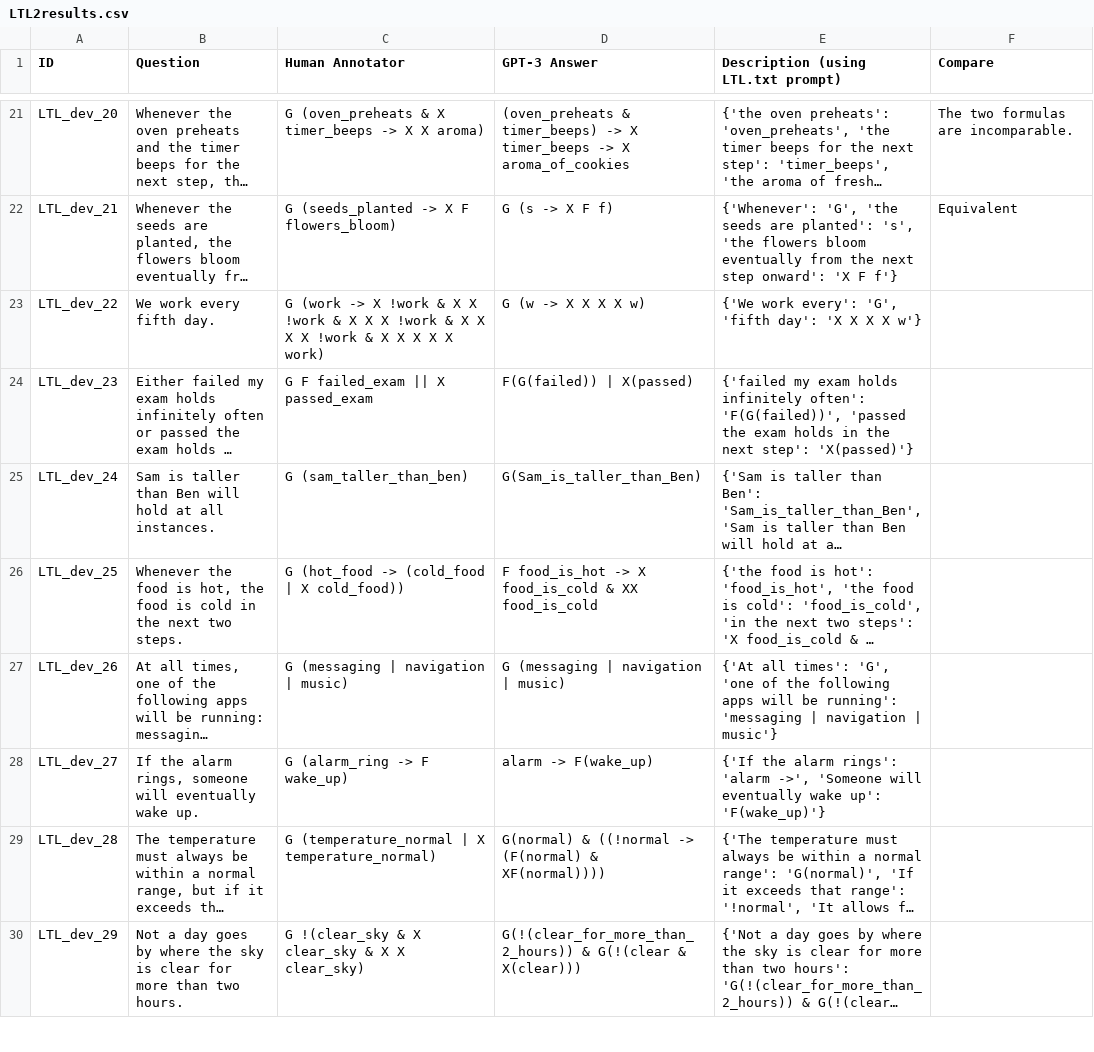
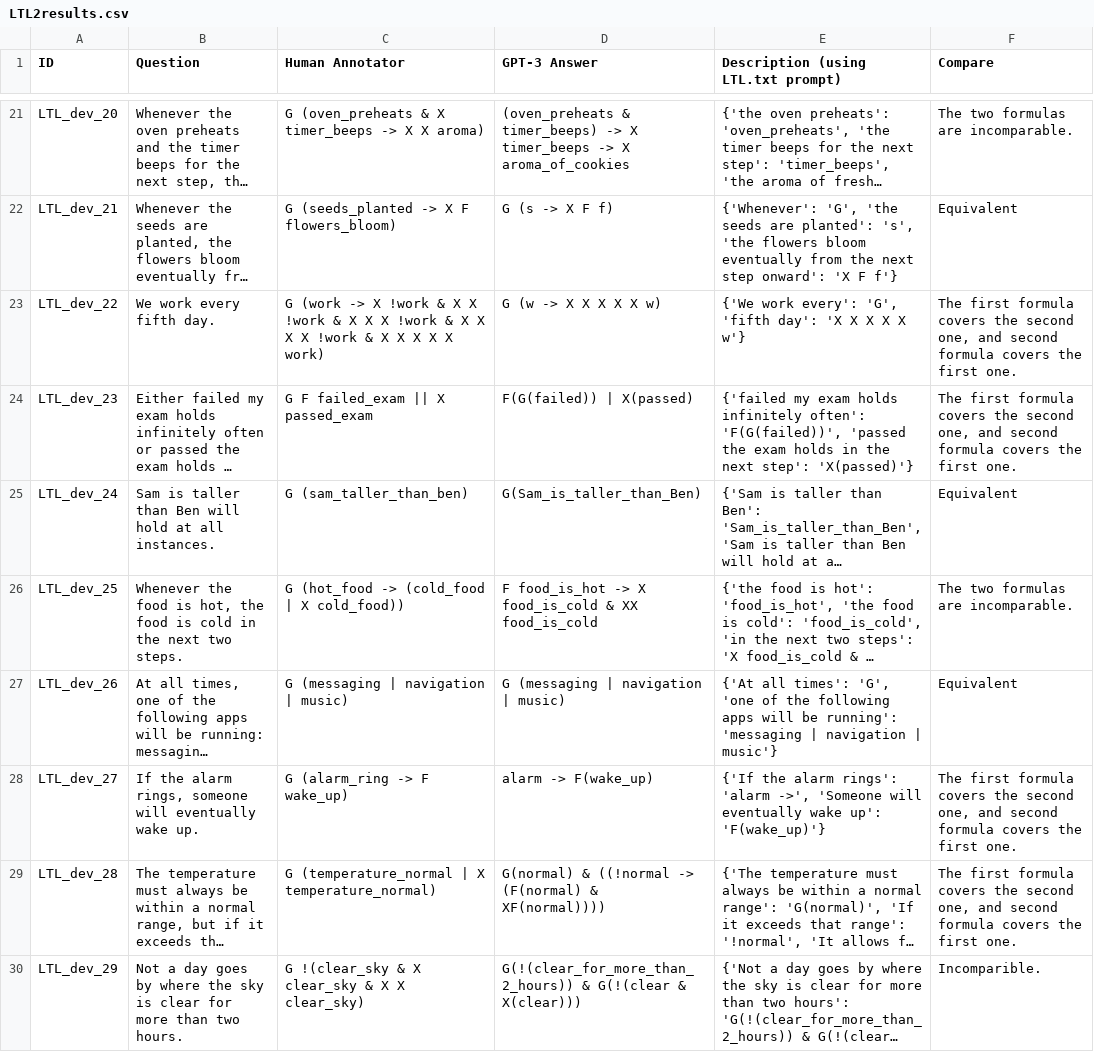
Before and after one commit to NSombekke/Logic-LLM, a CSV file: src/LTL2results.csv, drawn as a sheet; only a part is shown, gaps mark what is left out; long unchanged cells end in …; the diff covers the shown part only; the diff names each change by its address in the sheet, - before the commit and + after, or states it on an @@ line.

Commit message:
Update LTL2results.csv

```diff
--- a/src/LTL2results.csv
+++ b/src/LTL2results.csv
-D23 (GPT-3 Answer): G (w -> X X X X w)
+D23 (GPT-3 Answer): G (w -> X X X X X w)
-E23: …X X w'}
+E23: …X X X w'}
-F23:F24 (Compare): (empty)
+F23:F24 (Compare): The first formula covers the second one, and second formula covers the first one.
-F25 (Compare): (empty)
+F25 (Compare): Equivalent
-F26 (Compare): (empty)
+F26 (Compare): The two formulas are incomparable.
-F27 (Compare): (empty)
+F27 (Compare): Equivalent
-F28:F29 (Compare): (empty)
+F28:F29 (Compare): The first formula covers the second one, and second formula covers the first one.
-F30 (Compare): (empty)
+F30 (Compare): Incomparible.
```
Also changed, not shown: 11 edited cells elsewhere in this file.
